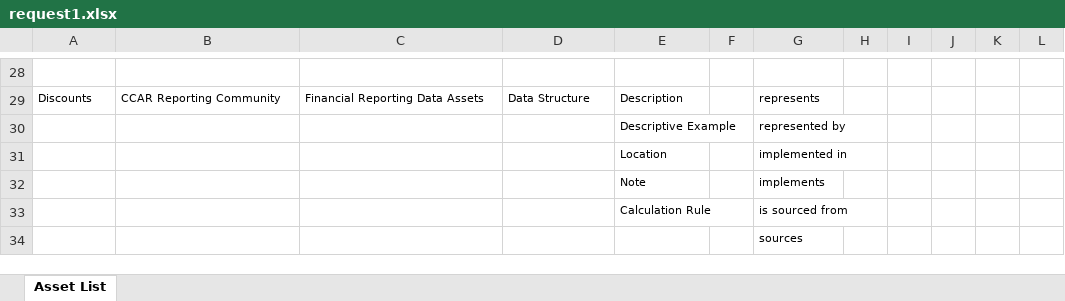
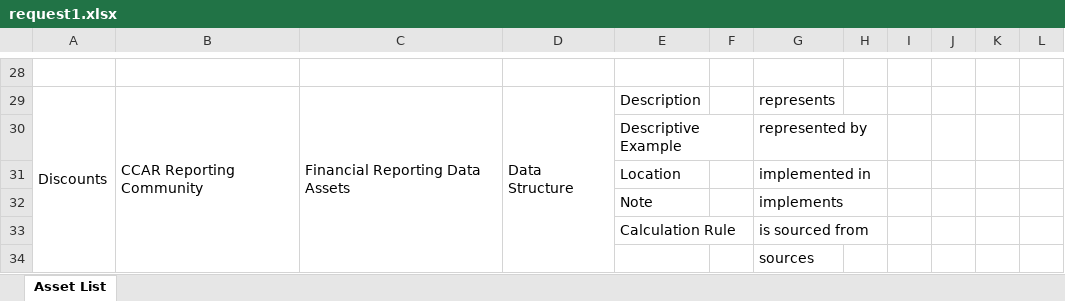
Before and after one commit to srikrishb/Python-Code, an Excel workbook: Output/request1.xlsx, sheet Asset List, drawn as a sheet; only a part is shown, gaps mark what is left out; values as stored, in another font and other column widths than the file's, no borders; the diff covers the shown part only; the diff names each change by its address in the sheet, - before the commit and + after, or states it on an @@ line.

```diff
--- a/Output/request1.xlsx (sheet Asset List)
+++ b/Output/request1.xlsx (sheet Asset List)
@@ A29:E29 text size: larger @@
+A29:A34 merged
+B29:B34 merged
+C29:C34 merged
+D29:D34 merged
@@ G29:G34 text size: larger @@
@@ E30:E33 text size: larger @@
```
Also changed, not shown: cell formats and merged cells elsewhere in this sheet, 1 other file.
